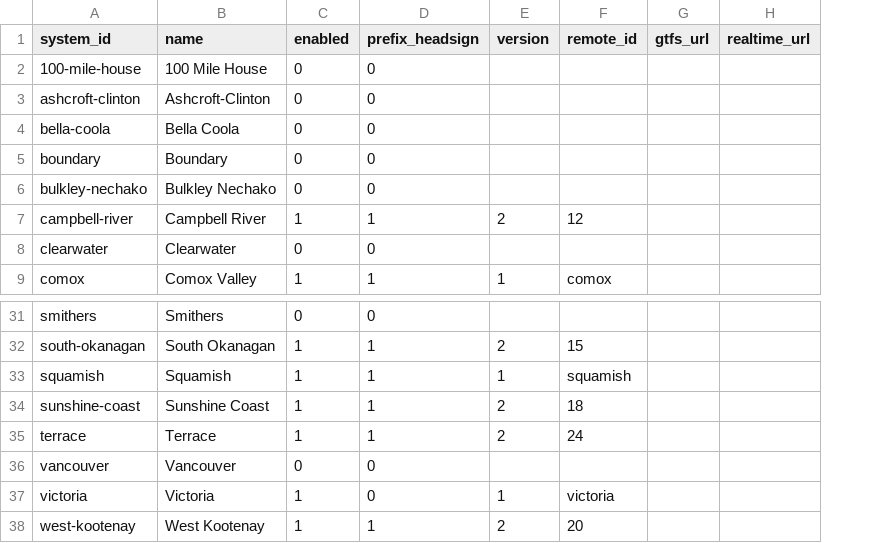
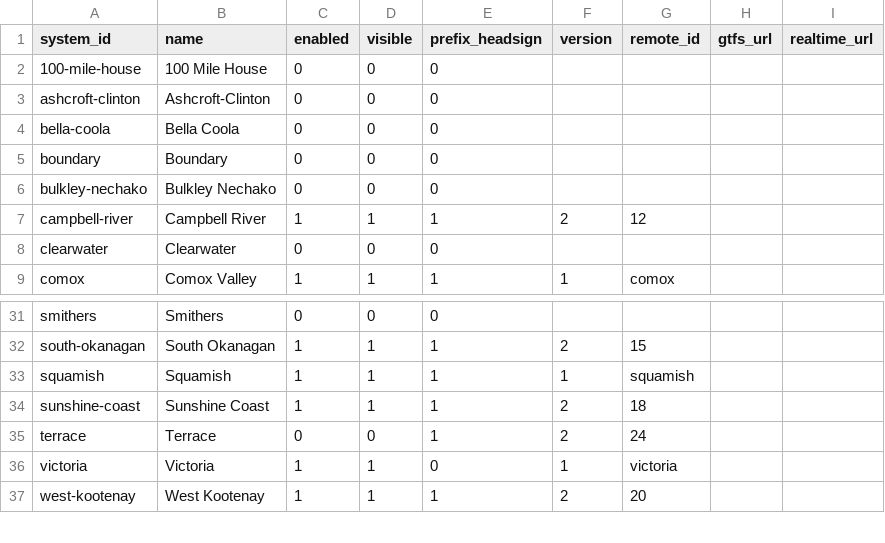
Before and after one commit to bumblesquashs/bctracker, a CSV file: data/static/systems.csv, drawn as a sheet; only a part is shown, gaps mark what is left out; removed rows and columns are numbered as before the commit, all else as after; the diff names each change by its address in the sheet, - before the commit and + after, or states it on an @@ line.

Commit message:
Re-add ability to hide systems

```diff
--- a/data/static/systems.csv
+++ b/data/static/systems.csv
+column D (visible), rows 2-9: 0 | 0 | 0 | 0 | 0 | 1 | 0 | 1; rows 31-37: 0 | 1 | 1 | 1 | 0 | 1 | 1
-C35 (enabled): 1
+C35 (enabled): 0
-row 36: vancouver | Vancouver | 0 | 0
```
Also changed, not shown: 2 other files.
